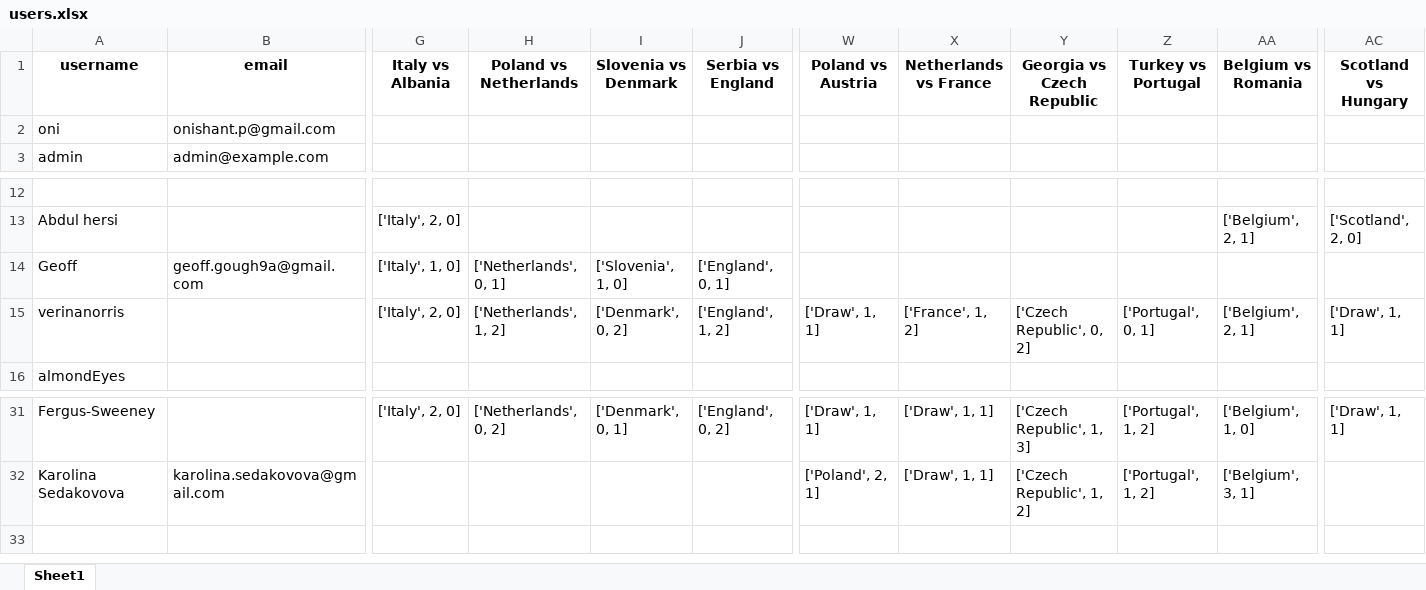
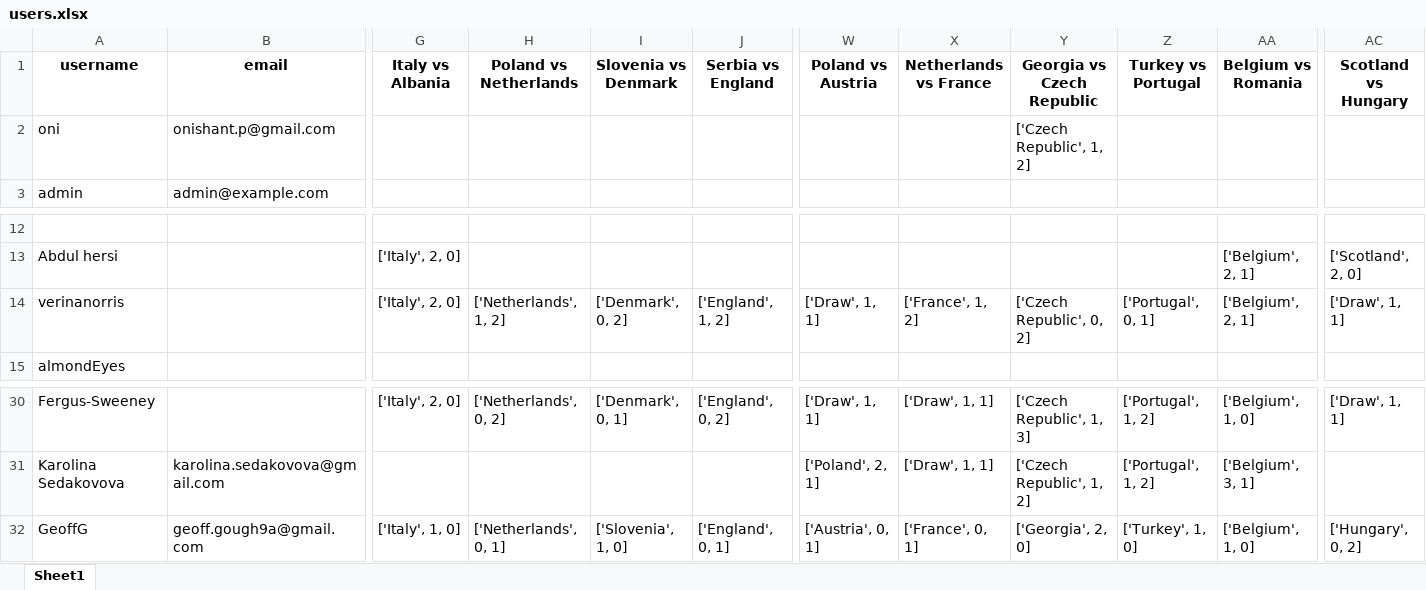
Before and after one commit to onishant/euro-predictor-game, an Excel workbook: eventData/users.xlsx, sheet Sheet1, drawn as a sheet; only a part is shown, gaps mark what is left out; values as stored, in another font and other column widths than the file's, no borders; removed rows and columns are numbered as before the commit, all else as after; rows hold the shown columns only; the diff names each change by its address in the sheet, - before the commit and + after, or states it on an @@ line.

Commit message:
Updated the users list and modified leaderboard display

```diff
--- a/eventData/users.xlsx (sheet Sheet1)
+++ b/eventData/users.xlsx (sheet Sheet1)
-Y2 (Georgia vs Czech Republic): (empty)
+Y2 (Georgia vs Czech Republic): ['Czech Republic', 1, 2]
-row 14: Geoff | geoff.gough9a@gmail.com | ['Italy', 1, 0] | ['Netherlands', 0, 1] | ['Slovenia', 1, 0] | ['England', 0, 1]
+row 32: GeoffG | geoff.gough9a@gmail.com | ['Italy', 1, 0] | ['Netherlands', 0, 1] | ['Slovenia', 1, 0] | ['England', 0, 1] | ['Austria', 0, 1] | ['France', 0, 1] | ['Georgia', 2, 0] | ['Turkey', 1, 0] | ['Belgium', 1, 0] | ['Hungary', 0, 2]
```
Also changed, not shown: 1 other file.
